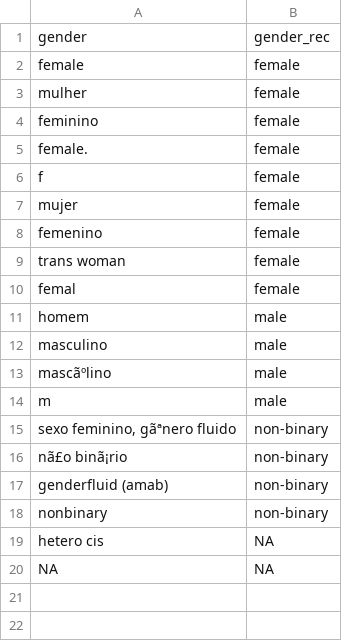
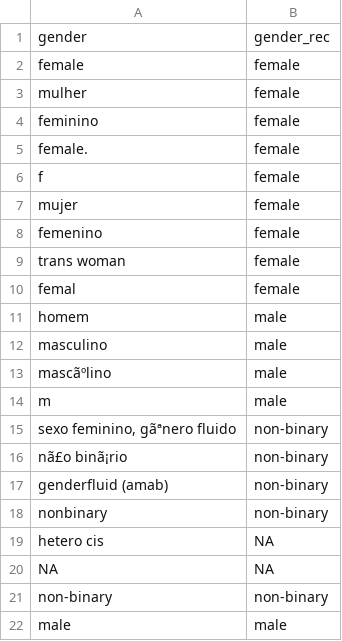
Before and after one commit to iholzleitner/pilot-ratings, a CSV file: data/gender_recode.csv, drawn as a sheet.

```diff
--- a/data/gender_recode.csv
+++ b/data/gender_recode.csv
@@ -20 +20,3 @@ hetero cis,NA
 NA,NA
+non-binary,non-binary
+male,male
```
Also changed, not shown: data/manyfaces-pilot-models_cleaned.csv, results/manyfaces-pilot-ratings-emotions.csv, 6 other files.
